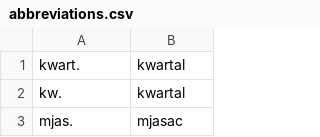
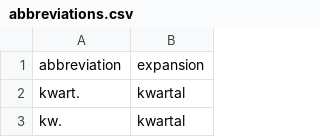
Before and after one commit to marytts/marytts-lang-dsb, a CSV file: src/main/resources/marytts/language/dsb/abbreviations.csv, drawn as a sheet; only a part is shown; the shorter side is filled out with more unchanged rows; the diff names each change by its address in the sheet, - before the commit and + after, or states it on an @@ line.

```diff
--- a/src/main/resources/marytts/language/dsb/abbreviations.csv
+++ b/src/main/resources/marytts/language/dsb/abbreviations.csv
+row 1: abbreviation | expansion
```
Also changed, not shown: 1 other file.
